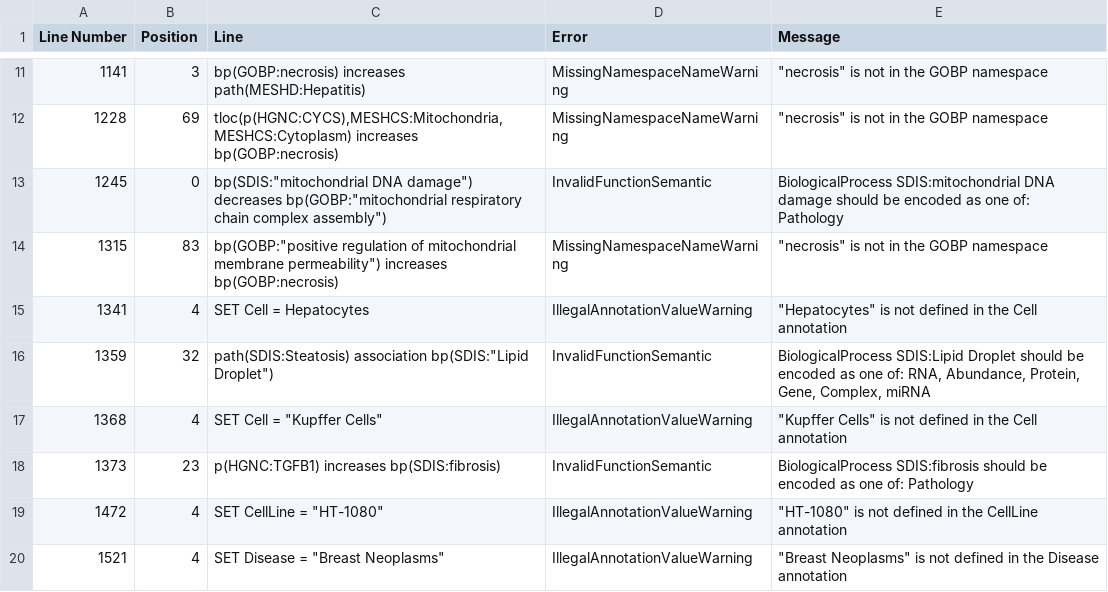
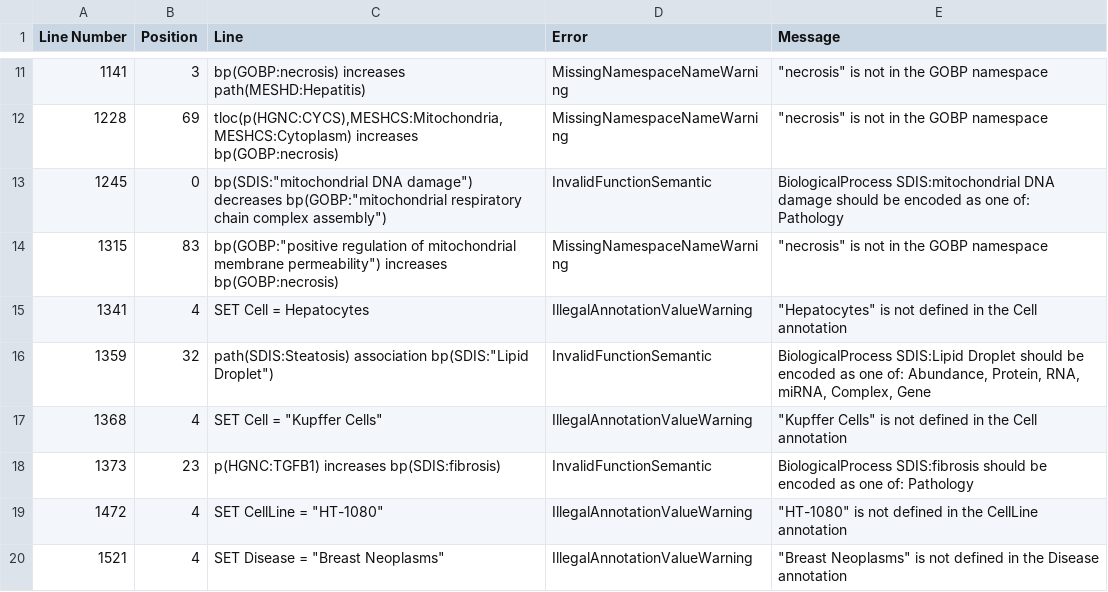
Before and after one commit to cthoyt/bel-selventa, a TSV file: selventa_knowledge/selventa-small-corpus-20150611.bel.warnings.tsv, drawn as a sheet; only a part is shown, gaps mark what is left out.

```diff
--- a/selventa_knowledge/selventa-small-corpus-20150611.bel.warnings.tsv
+++ b/selventa_knowledge/selventa-small-corpus-20150611.bel.warnings.tsv
@@ -15,3 +15,3 @@ Line Number	Position	Line	Error	Message
 1341	4	SET Cell = Hepatocytes	IllegalAnnotationValueWarning	"""Hepatocytes"" is not defined in the Cell annotation"
-1359	32	"path(SDIS:Steatosis) association bp(SDIS:""Lipid Droplet"")"	InvalidFunctionSemantic	BiologicalProcess SDIS:Lipid Droplet should be encoded as one of: RNA, Abundance, Protein, Gene, Complex, miRNA
+1359	32	"path(SDIS:Steatosis) association bp(SDIS:""Lipid Droplet"")"	InvalidFunctionSemantic	BiologicalProcess SDIS:Lipid Droplet should be encoded as one of: Abundance, Protein, RNA, miRNA, Complex, Gene
 1368	4	"SET Cell = ""Kupffer Cells"""	IllegalAnnotationValueWarning	"""Kupffer Cells"" is not defined in the Cell annotation"
```
Also changed, not shown: selventa_knowledge/large_corpus-20170611.bel.warnings.tsv, 5 other files.
